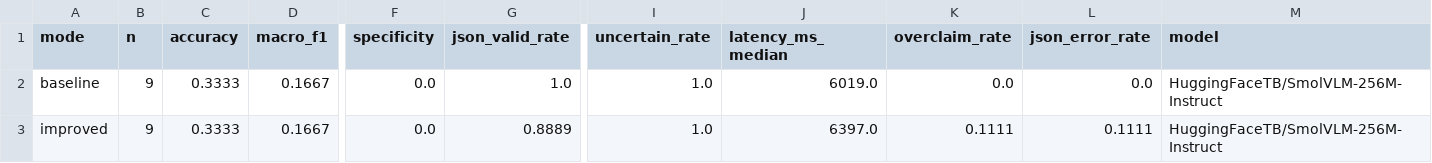
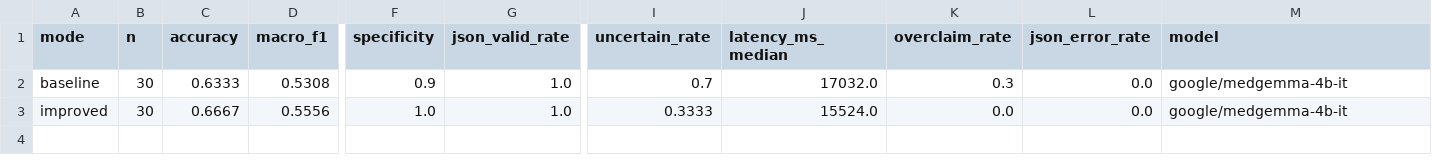
Before and after one commit to Mizoniaq/mastercamp, a CSV file: eval/results/vlm_before_after_summary.csv, drawn as a sheet; only a part is shown, gaps mark what is left out; the diff names each change by its address in the sheet, - before the commit and + after, or states it on an @@ line.

```diff
--- a/eval/results/vlm_before_after_summary.csv
+++ b/eval/results/vlm_before_after_summary.csv
-B2:B3 (n): 9
+B2:B3 (n): 30
-C2 (accuracy): 0.3333
+C2 (accuracy): 0.6333
-D2 (macro_f1): 0.1667
+D2 (macro_f1): 0.5308
-F2 (specificity): 0.0
+F2 (specificity): 0.9
-I2 (uncertain_rate): 1.0
+I2 (uncertain_rate): 0.7
-J2 (latency_ms_median): 6019.0
+J2 (latency_ms_median): 17032.0
-K2 (overclaim_rate): 0.0
+K2 (overclaim_rate): 0.3
-M2:M3 (model): HuggingFaceTB/SmolVLM-256M-Instruct
+M2:M3 (model): google/medgemma-4b-it
-C3 (accuracy): 0.3333
+C3 (accuracy): 0.6667
-D3 (macro_f1): 0.1667
+D3 (macro_f1): 0.5556
-F3 (specificity): 0.0
+F3 (specificity): 1.0
-G3 (json_valid_rate): 0.8889
+G3 (json_valid_rate): 1.0
-I3 (uncertain_rate): 1.0
+I3 (uncertain_rate): 0.3333
-J3 (latency_ms_median): 6397.0
+J3 (latency_ms_median): 15524.0
-K3 (overclaim_rate): 0.1111
+K3 (overclaim_rate): 0.0
-L3 (json_error_rate): 0.1111
+L3 (json_error_rate): 0.0
```
Also changed, not shown: eval/results/vlm_baseline_predictions.csv, eval/results/vlm_improved_predictions.csv, 3 other files.
